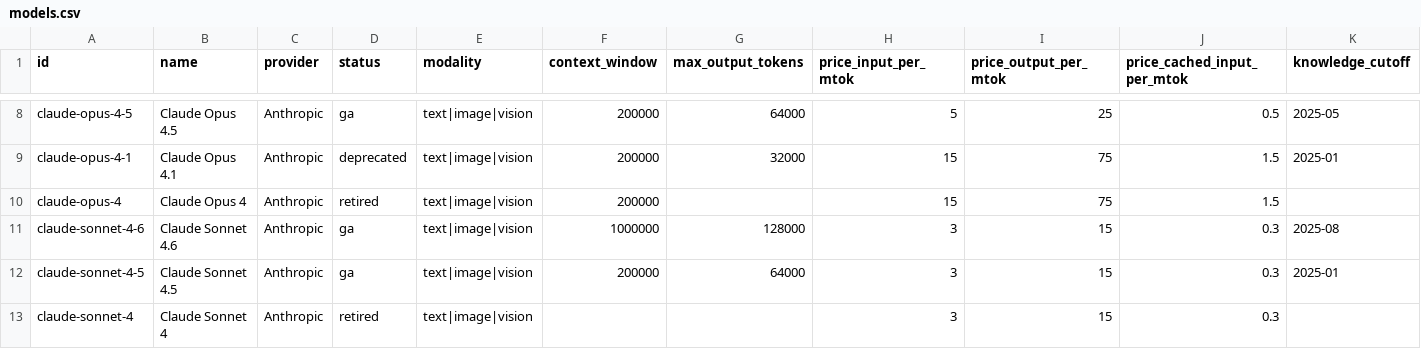
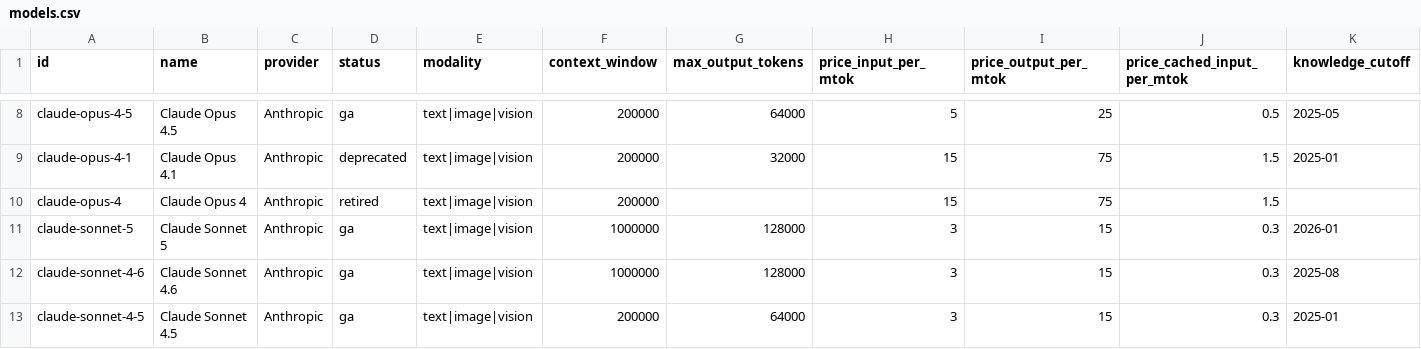
Before and after one commit to Khavel/ai-model-watch-data, a CSV file: models.csv, drawn as a sheet; only a part is shown, gaps mark what is left out; the shorter side is filled out with more unchanged rows; rows hold the shown columns only; the diff names each change by its address in the sheet, - before the commit and + after, or states it on an @@ line.

Commit message:
data: refresh 2026-07-01 (182 models)

```diff
--- a/models.csv
+++ b/models.csv
+row 11: claude-sonnet-5 | Claude Sonnet 5 | Anthropic | ga | text|image|vision | 1000000 | 128000 | 3 | 15 | 0.3 | 2026-01
```
Also changed, not shown: 1 other file.
